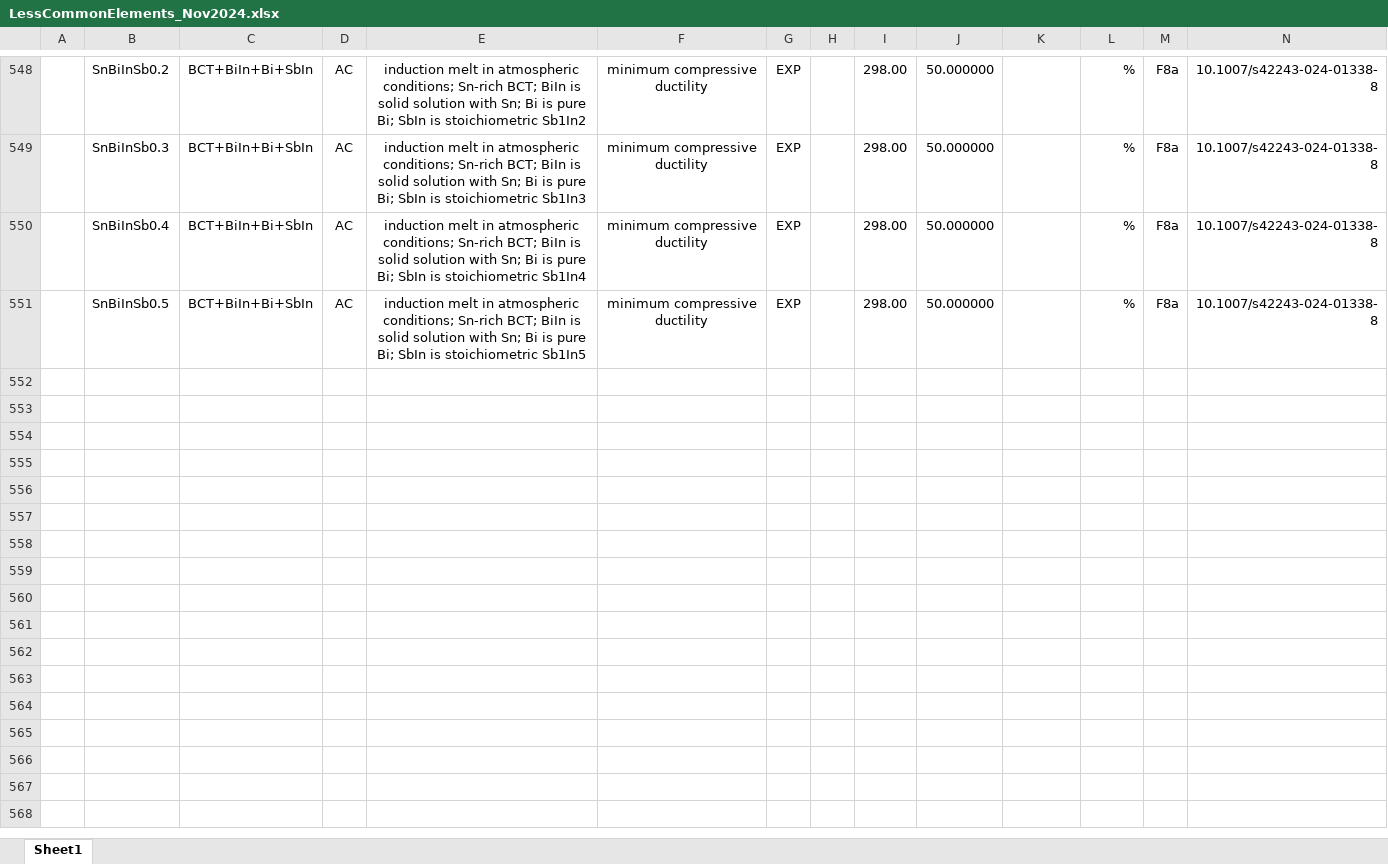
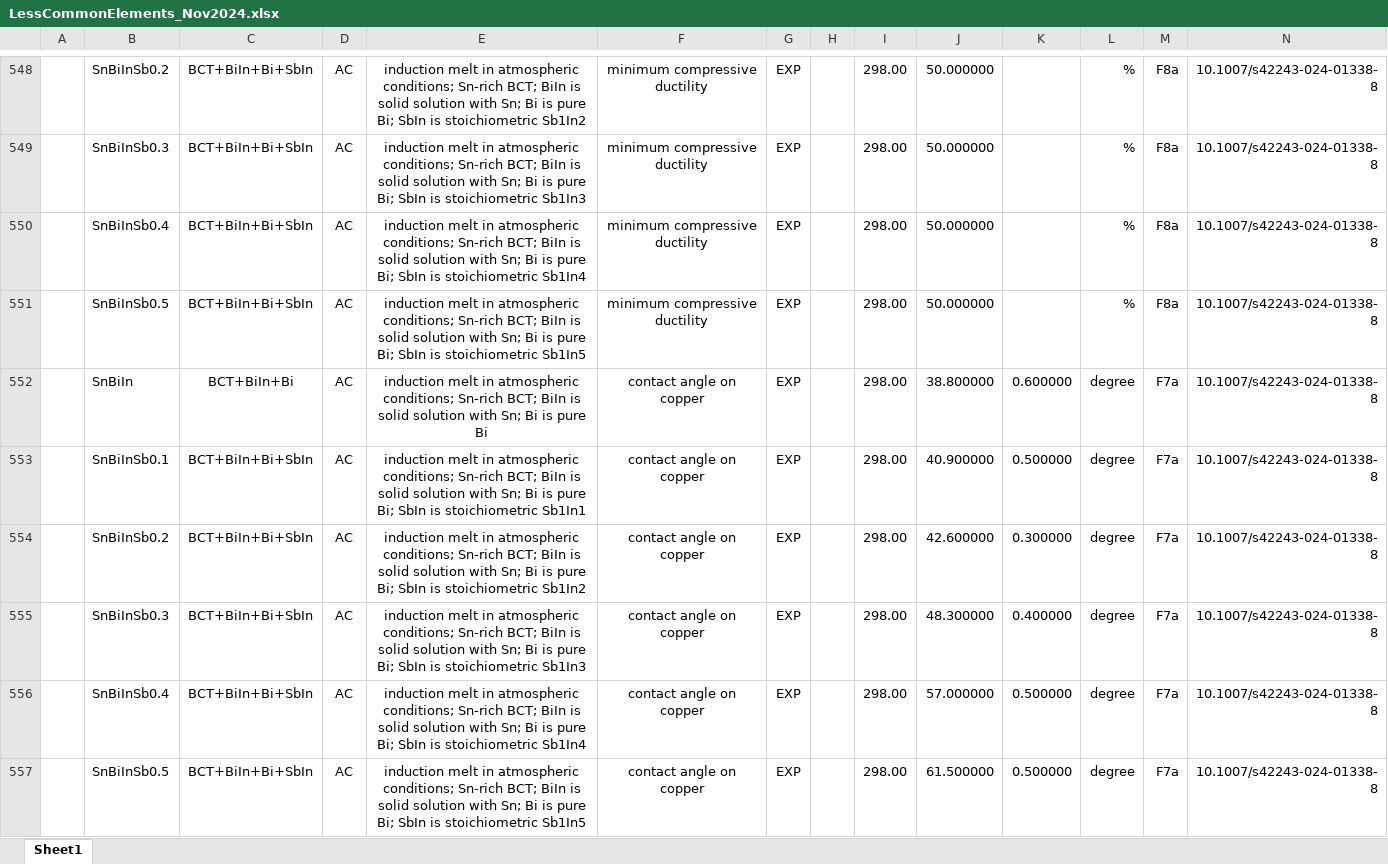
Before and after one commit to amkrajewski/ULTERA-contribute-amkrajewski, an Excel workbook: LessCommonElements_Nov2024.xlsx, sheet Sheet1, drawn as a sheet; only a part is shown, gaps mark what is left out; values as stored, in another font and other column widths than the file's, no borders; rows hold the shown columns only; the diff names each change by its address in the sheet, - before the commit and + after, or states it on an @@ line.

Commit message:
- additional data from `10.1007/s42243-024-01338-8`

```diff
--- a/LessCommonElements_Nov2024.xlsx (sheet Sheet1)
+++ b/LessCommonElements_Nov2024.xlsx (sheet Sheet1)
+row 552:  | SnBiIn | BCT+BiIn+Bi | AC | induction melt in atmospheric conditions; Sn-rich BCT; BiIn is solid solution with Sn; Bi is pure Bi | contact angle on copper | EXP |  | 298.00 | 38.800000 | 0.600000 | degree | F7a | 10.1007/s42243-024-01338-8
+row 553:  | SnBiInSb0.1 | BCT+BiIn+Bi+SbIn | AC | induction melt in atmospheric conditions; Sn-rich BCT; BiIn is solid solution with Sn; Bi is pure Bi; SbIn is stoichiometric Sb1In1 | contact angle on copper | EXP |  | 298.00 | 40.900000 | 0.500000 | degree | F7a | 10.1007/s42243-024-01338-8
+row 554:  | SnBiInSb0.2 | BCT+BiIn+Bi+SbIn | AC | induction melt in atmospheric conditions; Sn-rich BCT; BiIn is solid solution with Sn; Bi is pure Bi; SbIn is stoichiometric Sb1In2 | contact angle on copper | EXP |  | 298.00 | 42.600000 | 0.300000 | degree | F7a | 10.1007/s42243-024-01338-8
+row 555:  | SnBiInSb0.3 | BCT+BiIn+Bi+SbIn | AC | induction melt in atmospheric conditions; Sn-rich BCT; BiIn is solid solution with Sn; Bi is pure Bi; SbIn is stoichiometric Sb1In3 | contact angle on copper | EXP |  | 298.00 | 48.300000 | 0.400000 | degree | F7a | 10.1007/s42243-024-01338-8
+row 556:  | SnBiInSb0.4 | BCT+BiIn+Bi+SbIn | AC | induction melt in atmospheric conditions; Sn-rich BCT; BiIn is solid solution with Sn; Bi is pure Bi; SbIn is stoichiometric Sb1In4 | contact angle on copper | EXP |  | 298.00 | 57.000000 | 0.500000 | degree | F7a | 10.1007/s42243-024-01338-8
+row 557:  | SnBiInSb0.5 | BCT+BiIn+Bi+SbIn | AC | induction melt in atmospheric conditions; Sn-rich BCT; BiIn is solid solution with Sn; Bi is pure Bi; SbIn is stoichiometric Sb1In5 | contact angle on copper | EXP |  | 298.00 | 61.500000 | 0.500000 | degree | F7a | 10.1007/s42243-024-01338-8
```
